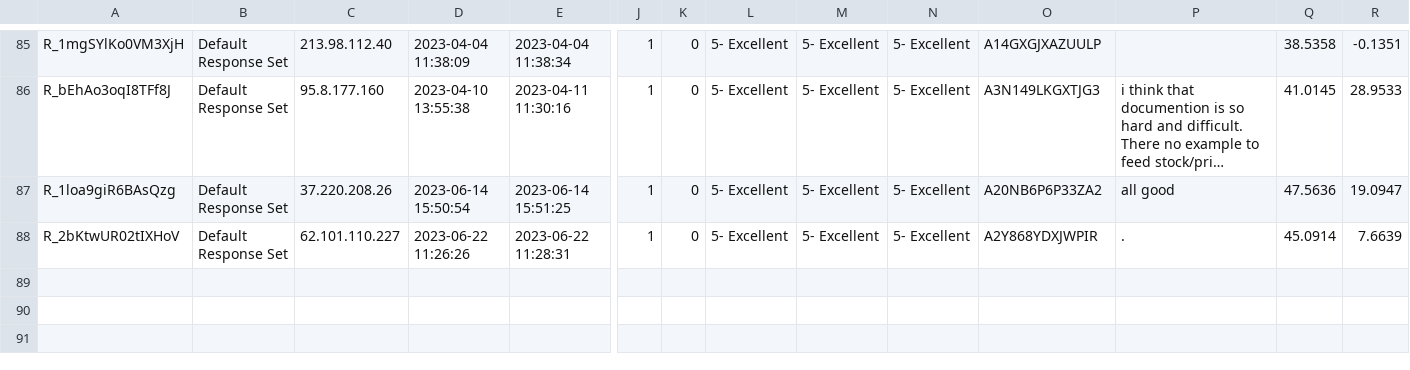
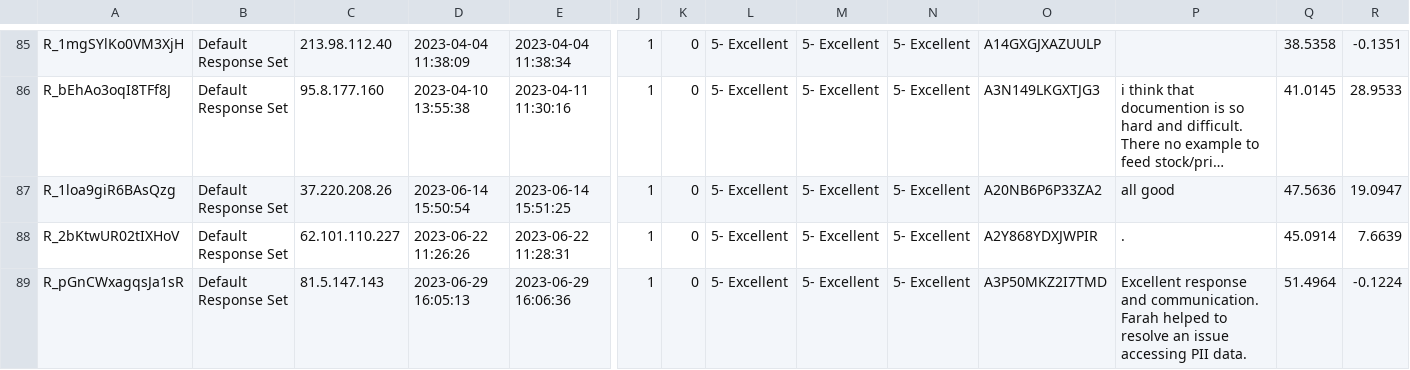
Before and after one commit to yashkomati/APIIS-CSAT-UI, a CSV file: Technical Onboarding CSAT- 2022(Fbhagat).csv, drawn as a sheet; only a part is shown, gaps mark what is left out; long unchanged cells end in …; rows hold the shown columns only; the diff covers the shown part only; the diff names each change by its address in the sheet, - before the commit and + after, or states it on an @@ line.

```diff
--- a/Technical Onboarding CSAT- 2022(Fbhagat).csv
+++ b/Technical Onboarding CSAT- 2022(Fbhagat).csv
+row 89: R_pGnCWxagqsJa1sR | Default Response Set | 81.5.147.143 | 2023-06-29 16:05:13 | 2023-06-29 16:06:36 | 1 | 0 | 5- Excellent | 5- Excellent | 5- Excellent | A3P50MKZ2I7TMD | Excellent response and communication. Farah helped to resolve an issue accessing PII data. | 51.4964 | -0.1224
```
Also changed, not shown: 2 added rows elsewhere in this file, DataAstro.csv, Merged_FB_File.csv, 11 other files.
